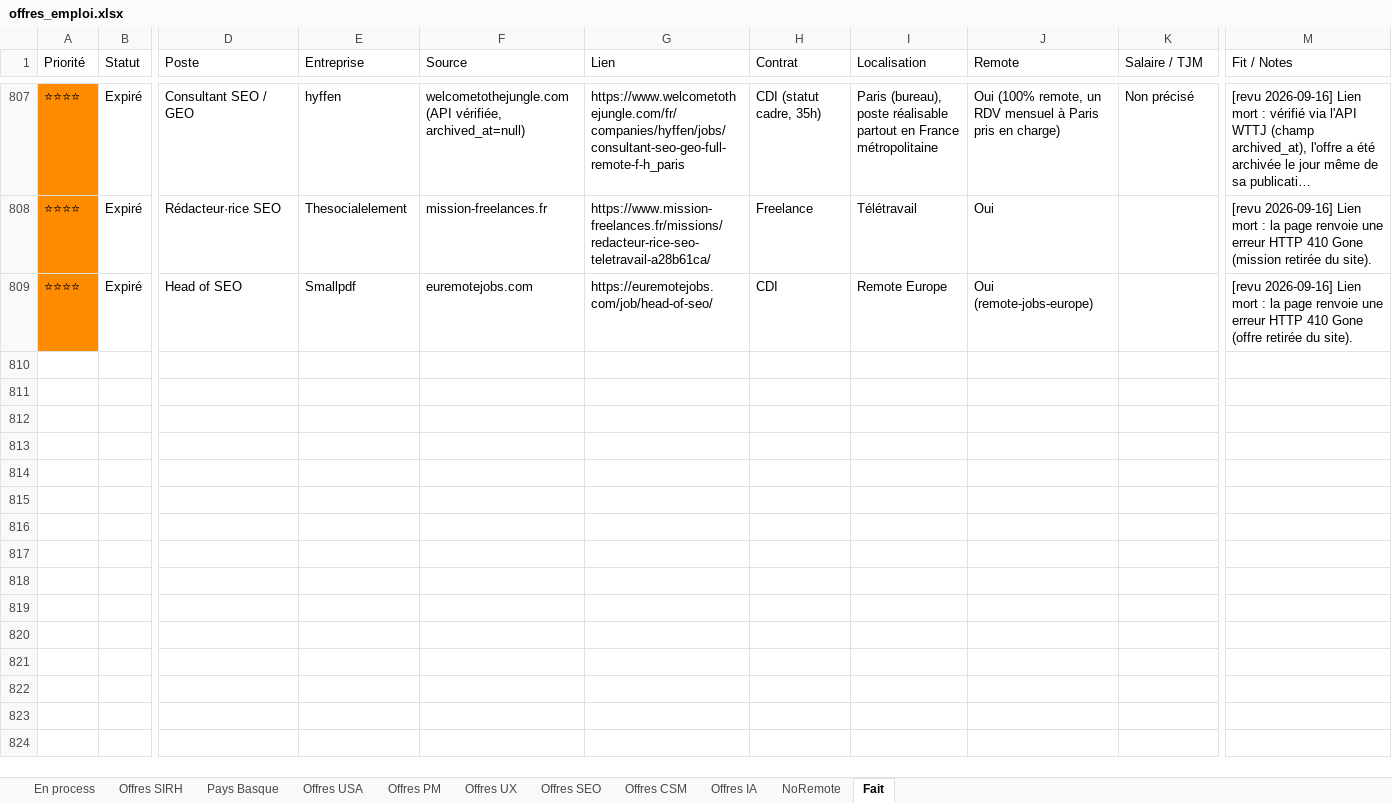
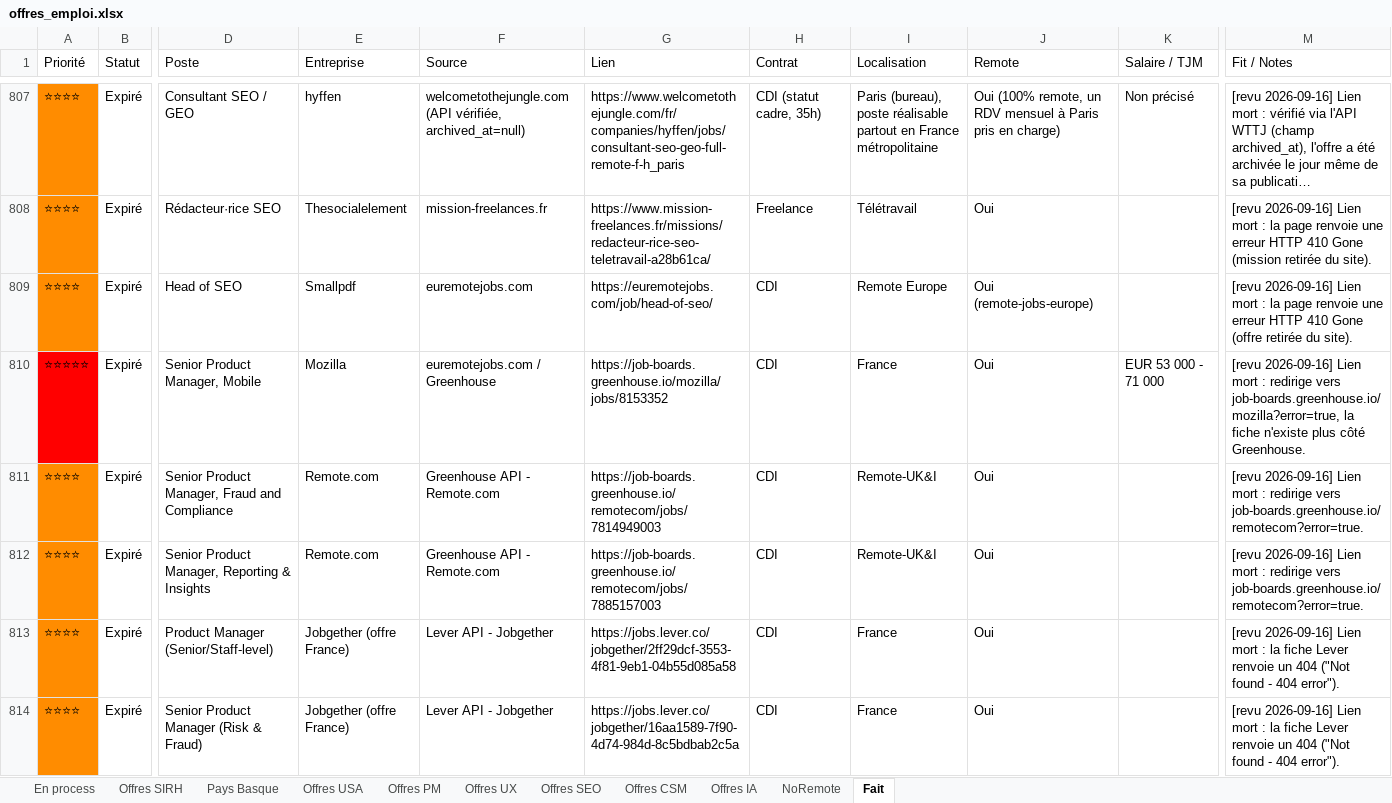
Before and after one commit to MisterZogs/recherche-taf, an Excel workbook: offres_emploi.xlsx, sheet Fait, drawn as a sheet; only a part is shown, gaps mark what is left out; long unchanged cells end in …; values as stored, in another font and other column widths than the file's, no borders; rows hold the shown columns only; the diff covers the shown part only; the diff names each change by its address in the sheet, - before the commit and + after, or states it on an @@ line.

```diff
--- a/offres_emploi.xlsx (sheet Fait)
+++ b/offres_emploi.xlsx (sheet Fait)
+row 810: ⭐⭐⭐⭐⭐ | Expiré | Senior Product Manager, Mobile | Mozilla | euremotejobs.com / Greenhouse | https://job-boards.greenhouse.io/mozilla/jobs/8153352 | CDI | France | Oui | EUR 53 000 - 71 000 | [revu 2026-09-16] Lien mort : redirige vers job-boards.greenhouse.io/mozilla?error=true, la fiche n'existe plus côté Greenhouse.
+row 811: ⭐⭐⭐⭐ | Expiré | Senior Product Manager, Fraud and Compliance | Remote.com | Greenhouse API - Remote.com | https://job-boards.greenhouse.io/remotecom/jobs/7814949003 | CDI | Remote-UK&I | Oui |  | [revu 2026-09-16] Lien mort : redirige vers job-boards.greenhouse.io/remotecom?error=true.
+row 812: ⭐⭐⭐⭐ | Expiré | Senior Product Manager, Reporting & Insights | Remote.com | Greenhouse API - Remote.com | https://job-boards.greenhouse.io/remotecom/jobs/7885157003 | CDI | Remote-UK&I | Oui |  | [revu 2026-09-16] Lien mort : redirige vers job-boards.greenhouse.io/remotecom?error=true.
+row 813: ⭐⭐⭐⭐ | Expiré | Product Manager (Senior/Staff-level) | Jobgether (offre France) | Lever API - Jobgether | https://jobs.lever.co/jobgether/2ff29dcf-3553-4f81-9eb1-04b55d085a58 | CDI | France | Oui |  | [revu 2026-09-16] Lien mort : la fiche Lever renvoie un 404 ("Not found - 404 error").
+row 814: ⭐⭐⭐⭐ | Expiré | Senior Product Manager (Risk & Fraud) | Jobgether (offre France) | Lever API - Jobgether | https://jobs.lever.co/jobgether/16aa1589-7f90-4d74-984d-8c5bdbab2c5a | CDI | France | Oui |  | [revu 2026-09-16] Lien mort : la fiche Lever renvoie un 404 ("Not found - 404 error").
```
Also changed, not shown: 13 added rows elsewhere in this sheet, sheet Offres PM, sheet Offres USA, sheet Pays Basque, hidden cells.
